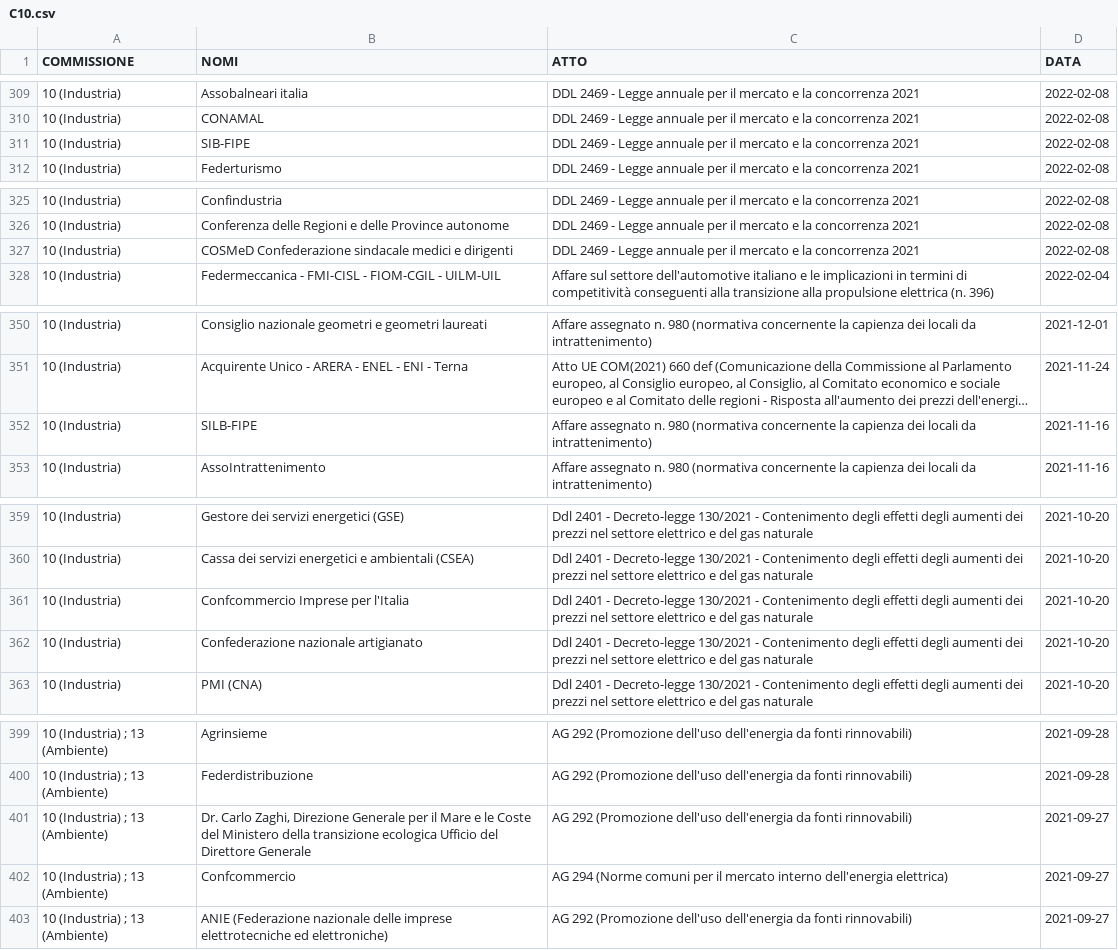
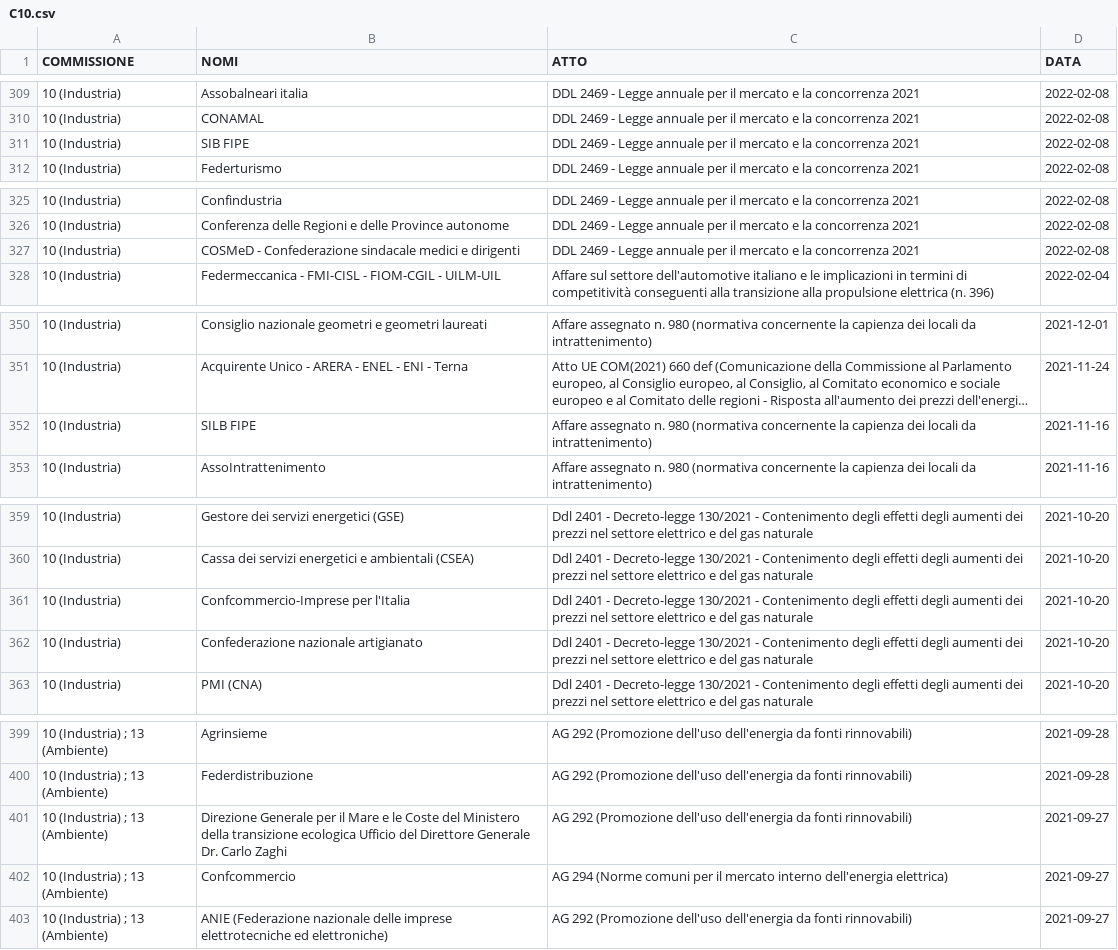
Before and after one commit to simonedeluca/audizioni_informali, a CSV file: data/preprocessed_data/C10.csv, drawn as a sheet; only a part is shown, gaps mark what is left out; long unchanged cells end in …; the diff covers the shown part only; the diff names each change by its address in the sheet, - before the commit and + after, or states it on an @@ line.

```diff
--- a/data/preprocessed_data/C10.csv
+++ b/data/preprocessed_data/C10.csv
-B311 (NOMI): SIB-FIPE
+B311 (NOMI): SIB FIPE
-B327 (NOMI): COSMeD Confederazione sindacale…
+B327 (NOMI): COSMeD - Confederazione sindacale…
-B352 (NOMI): SILB-FIPE
+B352 (NOMI): SILB FIPE
-B361 (NOMI): Confcommercio Imprese per l'Italia
+B361 (NOMI): Confcommercio-Imprese per l'Italia
-B401 (NOMI): Dr. Carlo Zaghi, Direzione Generale per il Mare e le Coste del Ministero della transizione ecologica Ufficio del Direttore Generale
+B401 (NOMI): Direzione Generale per il Mare e le Coste del Ministero della transizione ecologica Ufficio del Direttore Generale Dr. Carlo Zaghi
```
Also changed, not shown: 34 edited cells elsewhere in this file, 1 other file.
